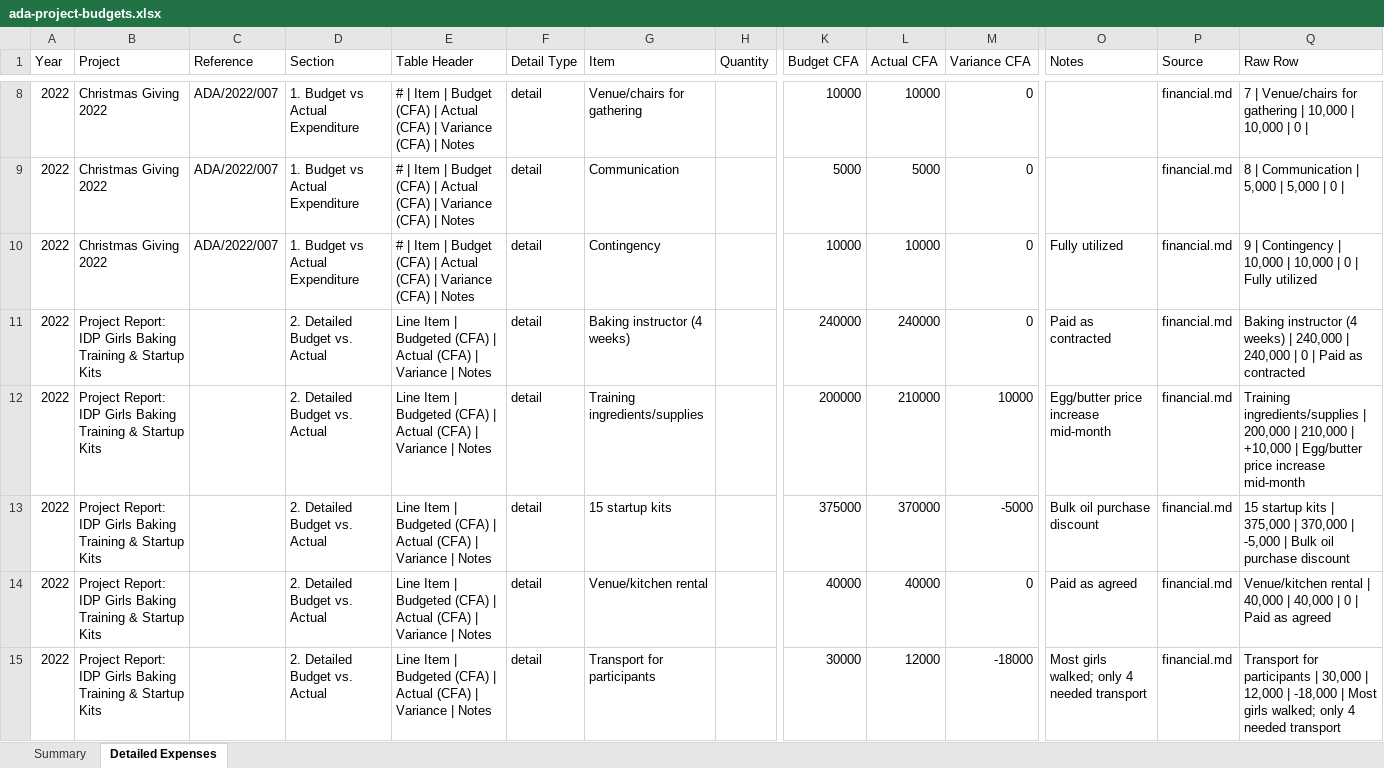
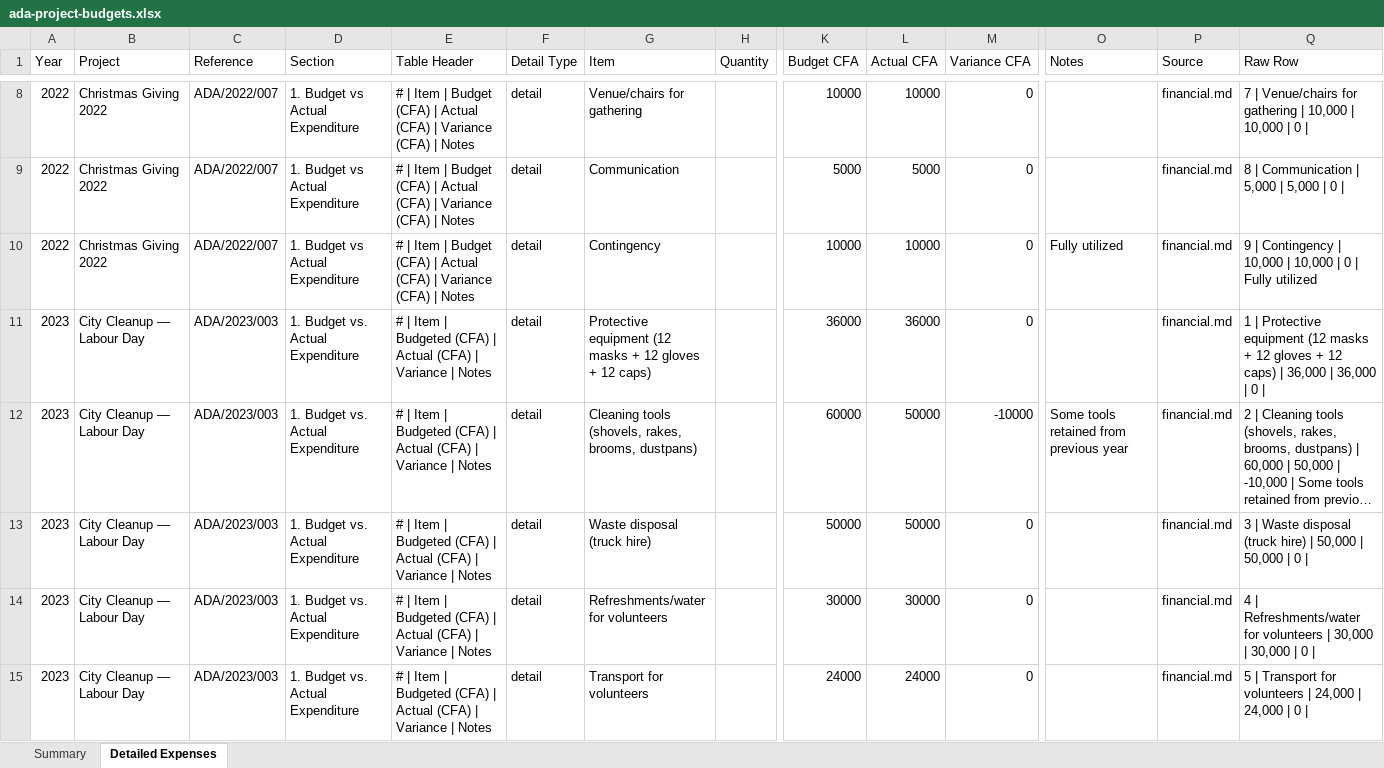
Before and after one commit to lioneltchami/ada-website, an Excel workbook: public/docs/ada-project-budgets.xlsx, sheet Detailed Expenses, drawn as a sheet; only a part is shown, gaps mark what is left out; the shorter side is filled out with more unchanged rows; long unchanged cells end in …; values as stored, in another font and other column widths than the file's, no borders; rows hold the shown columns only; the diff covers the shown part only; the diff names each change by its address in the sheet, - before the commit and + after, or states it on an @@ line.

Commit message:
Withdraw superseded July 2022 baking project documents

```diff
--- a/public/docs/ada-project-budgets.xlsx (sheet Detailed Expenses)
+++ b/public/docs/ada-project-budgets.xlsx (sheet Detailed Expenses)
-row 11: 2022 | Project Report: IDP Girls Baking Training & Startup Kits |  | 2. Detailed Budget vs. Actual | Line Item | Budgeted (CFA) | Actual (CFA) | Variance | Notes | detail | Baking instructor (4 weeks) |  | 240000 | 240000 | 0 | Paid as contracted | financial.md | Baking instructor (4 weeks) | 240,000 | 240,000 | 0 | Paid as contracted
-row 12: 2022 | Project Report: IDP Girls Baking Training & Startup Kits |  | 2. Detailed Budget vs. Actual | Line Item | Budgeted (CFA) | Actual (CFA) | Variance | Notes | detail | Training ingredients/supplies |  | 200000 | 210000 | 10000 | Egg/butter price increase mid-month | financial.md | Training ingredients/supplies | 200,000 | 210,000 | +10,000 | Egg/butter price increase mid-month
-row 13: 2022 | Project Report: IDP Girls Baking Training & Startup Kits |  | 2. Detailed Budget vs. Actual | Line Item | Budgeted (CFA) | Actual (CFA) | Variance | Notes | detail | 15 startup kits |  | 375000 | 370000 | -5000 | Bulk oil purchase discount | financial.md | 15 startup kits | 375,000 | 370,000 | -5,000 | Bulk oil purchase discount
-row 14: 2022 | Project Report: IDP Girls Baking Training & Startup Kits |  | 2. Detailed Budget vs. Actual | Line Item | Budgeted (CFA) | Actual (CFA) | Variance | Notes | detail | Venue/kitchen rental |  | 40000 | 40000 | 0 | Paid as agreed | financial.md | Venue/kitchen rental | 40,000 | 40,000 | 0 | Paid as agreed
-row 15: 2022 | Project Report: IDP Girls Baking Training & Startup Kits |  | 2. Detailed Budget vs. Actual | Line Item | Budgeted (CFA) | Actual (CFA) | Variance | Notes | detail | Transport for participants |  | 30000 | 12000 | -18000 | Most girls walked; only 4 needed transport | financial.md | Transport for participants | 30,000 | 12,000 | -18,000 | Most girls walked; only 4 needed transport
```
Also changed, not shown: 12 removed rows elsewhere in this sheet, sheet Summary, public/docs/ada-public-budget-adjustments.xlsx, 17 other files.
